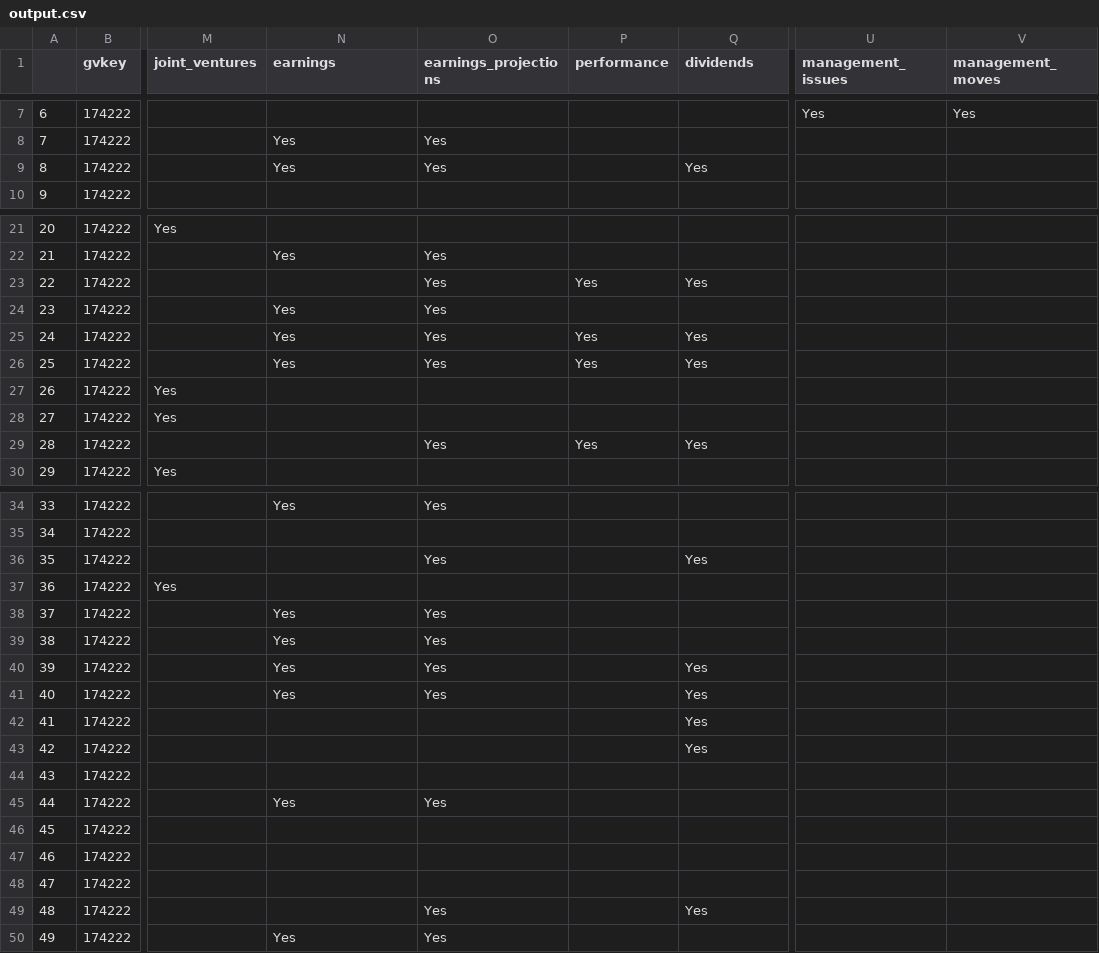
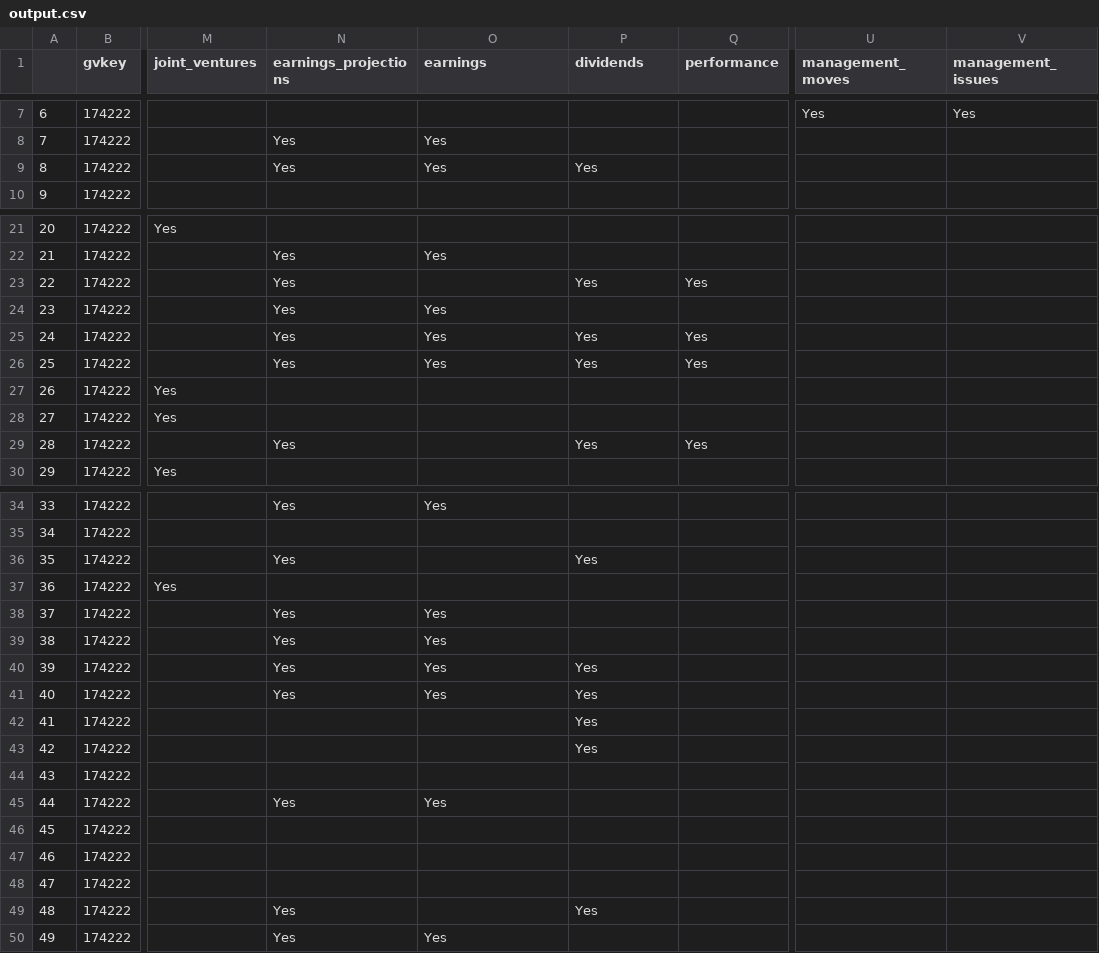
Before and after one commit to vkelk/factiva-rtf-db, a CSV file: output.csv, drawn as a sheet; only a part is shown, gaps mark what is left out; the diff names each change by its address in the sheet, - before the commit and + after, or states it on an @@ line.

```diff
--- a/output.csv
+++ b/output.csv
-N1: earnings
+N1: earnings_projections
-O1: earnings_projections
+O1: earnings
-P1: performance
+P1: dividends
-Q1: dividends
+Q1: performance
-U1: management_issues
+U1: management_moves
-V1: management_moves
+V1: management_issues
-P9 (dividends): (empty)
+P9 (dividends): Yes
-Q9 (performance): Yes
+Q9 (performance): (empty)
-N23 (earnings_projections): (empty)
+N23 (earnings_projections): Yes
-O23 (earnings): Yes
+O23 (earnings): (empty)
-N29 (earnings_projections): (empty)
+N29 (earnings_projections): Yes
-O29 (earnings): Yes
+O29 (earnings): (empty)
-N36 (earnings_projections): (empty)
+N36 (earnings_projections): Yes
-O36 (earnings): Yes
+O36 (earnings): (empty)
-P36 (dividends): (empty)
+P36 (dividends): Yes
-Q36 (performance): Yes
+Q36 (performance): (empty)
-P40:P43 (dividends): (empty)
+P40:P43 (dividends): Yes
-Q40:Q43 (performance): Yes
+Q40:Q43 (performance): (empty)
-N49 (earnings_projections): (empty)
+N49 (earnings_projections): Yes
-O49 (earnings): Yes
+O49 (earnings): (empty)
-P49 (dividends): (empty)
+P49 (dividends): Yes
-Q49 (performance): Yes
+Q49 (performance): (empty)
```
Also changed, not shown: 2 other files.
